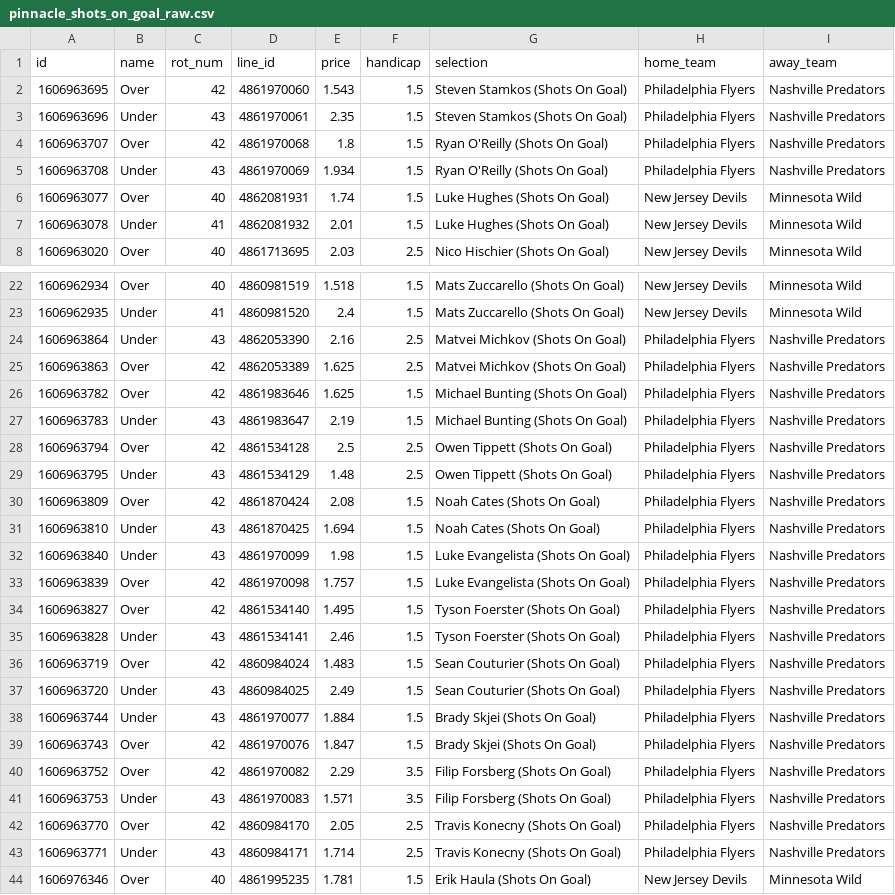
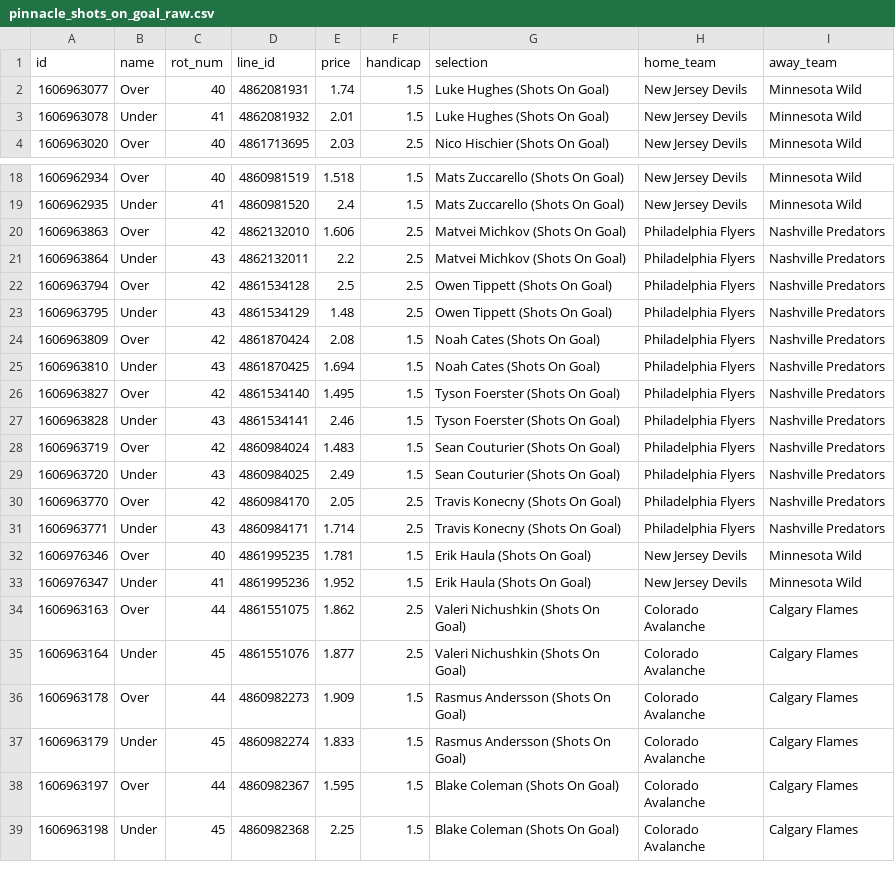
Before and after one commit to jamesbrown1417/NHL, a CSV file: OddsScraper/Pinnacle/pinnacle_shots_on_goal_raw.csv, drawn as a sheet; only a part is shown, gaps mark what is left out; the shorter side is filled out with more unchanged rows; the diff covers the shown part only.

```diff
--- a/OddsScraper/Pinnacle/pinnacle_shots_on_goal_raw.csv
+++ b/OddsScraper/Pinnacle/pinnacle_shots_on_goal_raw.csv
@@ -1,6 +1,2 @@
 id,name,rot_num,line_id,price,handicap,selection,home_team,away_team
-1606963695,Over,42,4861970060,1.543,1.5,Steven Stamkos (Shots On Goal),Philadelphia Flyers,Nashville Predators
-1606963696,Under,43,4861970061,2.35,1.5,Steven Stamkos (Shots On Goal),Philadelphia Flyers,Nashville Predators
-1606963707,Over,42,4861970068,1.8,1.5,Ryan O'Reilly (Shots On Goal),Philadelphia Flyers,Nashville Predators
-1606963708,Under,43,4861970069,1.934,1.5,Ryan O'Reilly (Shots On Goal),Philadelphia Flyers,Nashville Predators
 1606963077,Over,40,4862081931,1.74,1.5,Luke Hughes (Shots On Goal),New Jersey Devils,Minnesota Wild
@@ -23,6 +19,4 @@ id,name,rot_num,line_id,price,handicap,selection,home_team,away_team
 1606962935,Under,41,4860981520,2.4,1.5,Mats Zuccarello (Shots On Goal),New Jersey Devils,Minnesota Wild
-1606963864,Under,43,4862053390,2.16,2.5,Matvei Michkov (Shots On Goal),Philadelphia Flyers,Nashville Predators
-1606963863,Over,42,4862053389,1.625,2.5,Matvei Michkov (Shots On Goal),Philadelphia Flyers,Nashville Predators
-1606963782,Over,42,4861983646,1.625,1.5,Michael Bunting (Shots On Goal),Philadelphia Flyers,Nashville Predators
-1606963783,Under,43,4861983647,2.19,1.5,Michael Bunting (Shots On Goal),Philadelphia Flyers,Nashville Predators
+1606963863,Over,42,4862132010,1.606,2.5,Matvei Michkov (Shots On Goal),Philadelphia Flyers,Nashville Predators
+1606963864,Under,43,4862132011,2.2,2.5,Matvei Michkov (Shots On Goal),Philadelphia Flyers,Nashville Predators
 1606963794,Over,42,4861534128,2.5,2.5,Owen Tippett (Shots On Goal),Philadelphia Flyers,Nashville Predators
@@ -31,4 +25,2 @@ id,name,rot_num,line_id,price,handicap,selection,home_team,away_team
 1606963810,Under,43,4861870425,1.694,1.5,Noah Cates (Shots On Goal),Philadelphia Flyers,Nashville Predators
-1606963840,Under,43,4861970099,1.98,1.5,Luke Evangelista (Shots On Goal),Philadelphia Flyers,Nashville Predators
-1606963839,Over,42,4861970098,1.757,1.5,Luke Evangelista (Shots On Goal),Philadelphia Flyers,Nashville Predators
 1606963827,Over,42,4861534140,1.495,1.5,Tyson Foerster (Shots On Goal),Philadelphia Flyers,Nashville Predators
@@ -37,6 +29,2 @@ id,name,rot_num,line_id,price,handicap,selection,home_team,away_team
 1606963720,Under,43,4860984025,2.49,1.5,Sean Couturier (Shots On Goal),Philadelphia Flyers,Nashville Predators
-1606963744,Under,43,4861970077,1.884,1.5,Brady Skjei (Shots On Goal),Philadelphia Flyers,Nashville Predators
-1606963743,Over,42,4861970076,1.847,1.5,Brady Skjei (Shots On Goal),Philadelphia Flyers,Nashville Predators
-1606963752,Over,42,4861970082,2.29,3.5,Filip Forsberg (Shots On Goal),Philadelphia Flyers,Nashville Predators
-1606963753,Under,43,4861970083,1.571,3.5,Filip Forsberg (Shots On Goal),Philadelphia Flyers,Nashville Predators
 1606963770,Over,42,4860984170,2.05,2.5,Travis Konecny (Shots On Goal),Philadelphia Flyers,Nashville Predators
```
Also changed, not shown: 20 edited cells elsewhere in this file, Data/scraped_odds/pinnacle_assists.csv, Data/scraped_odds/pinnacle_shots_on_goal.csv, 22 other files.
